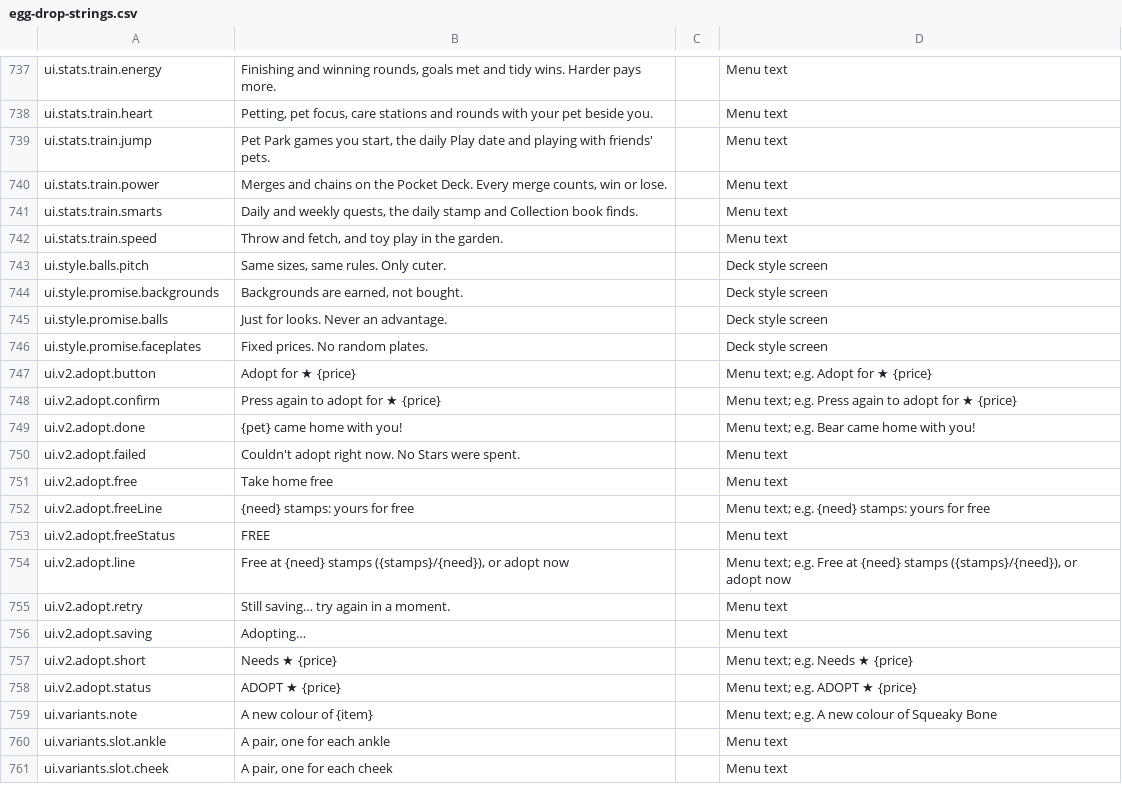
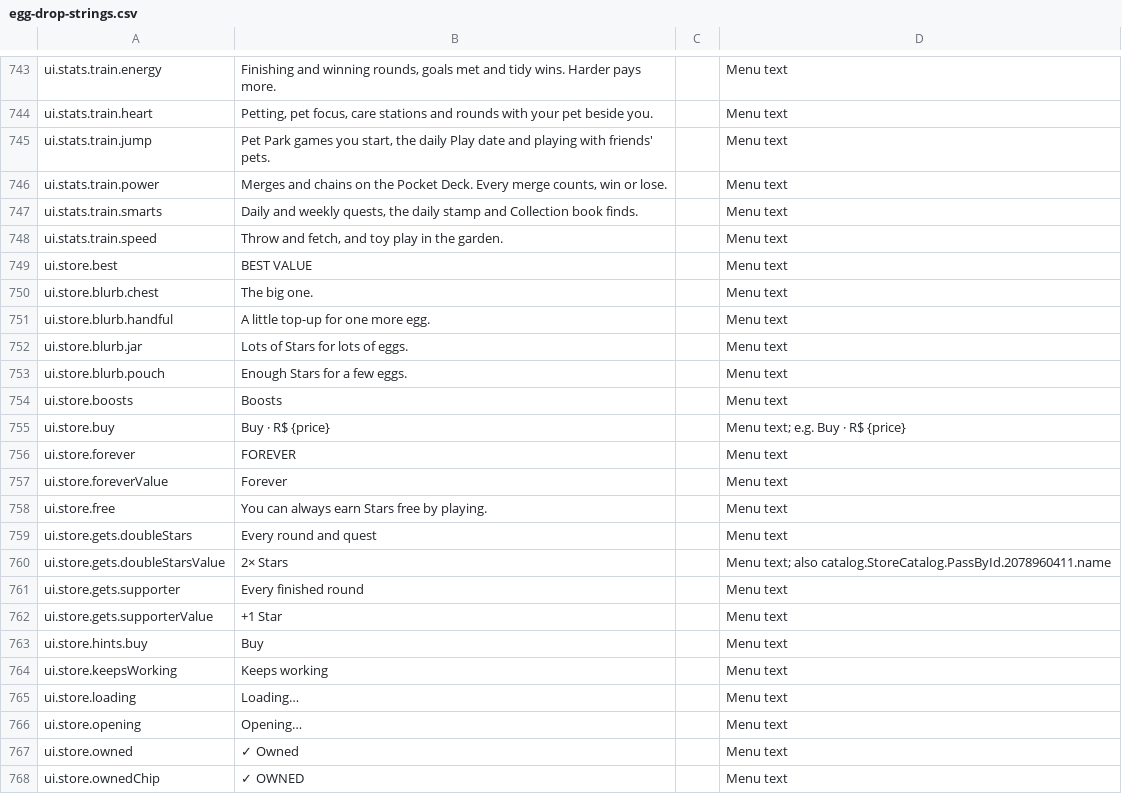
Before and after one commit to spoisseroux/egg-drop, a CSV file: assets/localization/egg-drop-strings.csv, drawn as a sheet; only a part is shown, gaps mark what is left out; the shorter side is filled out with more unchanged rows; the diff covers the shown part only; the diff names each change by its address in the sheet, - before the commit and + after, or states it on an @@ line.

```diff
--- a/assets/localization/egg-drop-strings.csv
+++ b/assets/localization/egg-drop-strings.csv
+row 749: ui.store.best | BEST VALUE |  | Menu text
+row 750: ui.store.blurb.chest | The big one. |  | Menu text
+row 751: ui.store.blurb.handful | A little top-up for one more egg. |  | Menu text
+row 752: ui.store.blurb.jar | Lots of Stars for lots of eggs. |  | Menu text
+row 753: ui.store.blurb.pouch | Enough Stars for a few eggs. |  | Menu text
+row 754: ui.store.boosts | Boosts |  | Menu text
+row 755: ui.store.buy | Buy · R$ {price} |  | Menu text; e.g. Buy · R$ {price}
+row 756: ui.store.forever | FOREVER |  | Menu text
+row 757: ui.store.foreverValue | Forever |  | Menu text
+row 758: ui.store.free | You can always earn Stars free by playing. |  | Menu text
+row 759: ui.store.gets.doubleStars | Every round and quest |  | Menu text
+row 760: ui.store.gets.doubleStarsValue | 2× Stars |  | Menu text; also catalog.StoreCatalog.PassById.2078960411.name
+row 761: ui.store.gets.supporter | Every finished round |  | Menu text
+row 762: ui.store.gets.supporterValue | +1 Star |  | Menu text
+row 763: ui.store.hints.buy | Buy |  | Menu text
+row 764: ui.store.keepsWorking | Keeps working |  | Menu text
+row 765: ui.store.loading | Loading… |  | Menu text
+row 766: ui.store.opening | Opening… |  | Menu text
+row 767: ui.store.owned | ✓ Owned |  | Menu text
+row 768: ui.store.ownedChip | ✓ OWNED |  | Menu text
```
Also changed, not shown: 15 added rows, 1 removed row and 2 edited cells elsewhere in this file, artifacts/localization/hardcoded-strings.csv, 3 other files.
